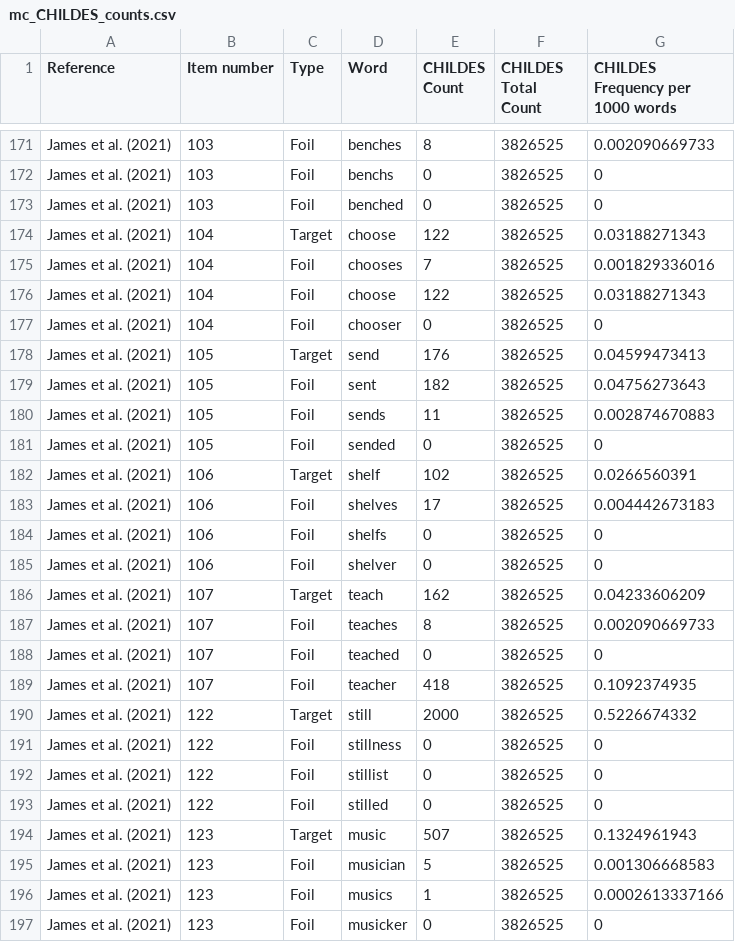
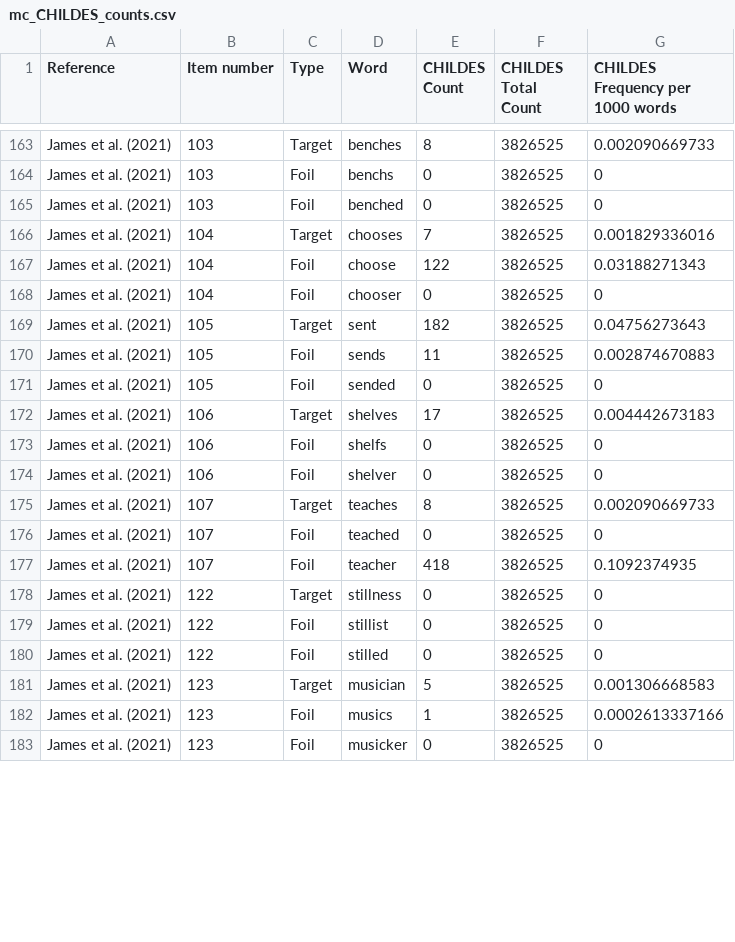
Before and after one commit to EdTeKLA/MorphologicalAwarenessWordFrequencies, a CSV file: output/CHILDES/mc_CHILDES_counts.csv, drawn as a sheet; only a part is shown, gaps mark what is left out; removed rows and columns are numbered as before the commit, all else as after; the diff covers the shown part only; the diff names each change by its address in the sheet, - before the commit and + after, or states it on an @@ line.

```diff
--- a/output/CHILDES/mc_CHILDES_counts.csv
+++ b/output/CHILDES/mc_CHILDES_counts.csv
-C163 (Type): Foil
+C163 (Type): Target
-row 174: James et al. (2021) | 104 | Target | choose | 122 | 3826525 | 0.03188271343
-C166 (Type): Foil
+C166 (Type): Target
-row 178: James et al. (2021) | 105 | Target | send | 176 | 3826525 | 0.04599473413
-C169 (Type): Foil
+C169 (Type): Target
-row 182: James et al. (2021) | 106 | Target | shelf | 102 | 3826525 | 0.0266560391
-C172 (Type): Foil
+C172 (Type): Target
-row 186: James et al. (2021) | 107 | Target | teach | 162 | 3826525 | 0.04233606209
-C175 (Type): Foil
+C175 (Type): Target
-row 190: James et al. (2021) | 122 | Target | still | 2000 | 3826525 | 0.5226674332
-C178 (Type): Foil
+C178 (Type): Target
-row 194: James et al. (2021) | 123 | Target | music | 507 | 3826525 | 0.1324961943
-C181 (Type): Foil
+C181 (Type): Target
```
Also changed, not shown: 16 removed rows, 1 moved row and 19 edited cells elsewhere in this file, output/CHILDES/non_mc_CHILDES_counts.csv, output/COCA/mc_COCA_counts.csv, 5 other files.
